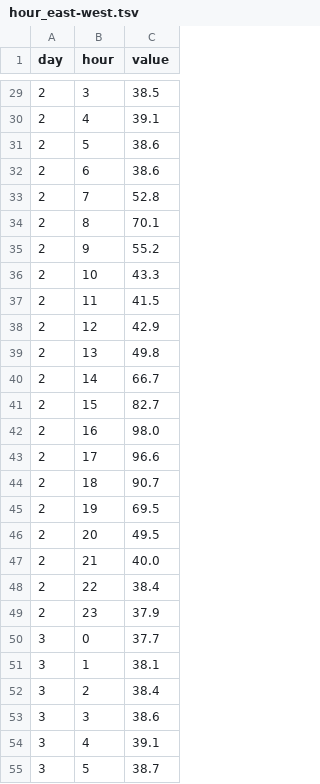
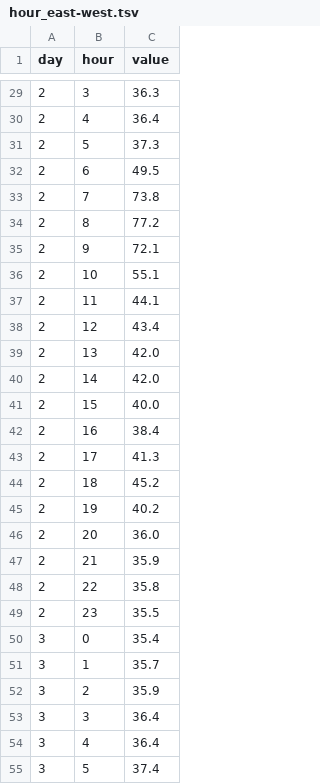
Before and after one commit to deleonkr/traviz, a TSV file: data/hour_east-west.tsv, drawn as a sheet; only a part is shown, gaps mark what is left out; the diff covers the shown part only.

```diff
--- a/data/hour_east-west.tsv
+++ b/data/hour_east-west.tsv
@@ -29,27 +29,27 @@ day	hour	value
-2	3	38.5
-2	4	39.1
-2	5	38.6
-2	6	38.6
-2	7	52.8
-2	8	70.1
-2	9	55.2
-2	10	43.3
-2	11	41.5
-2	12	42.9
-2	13	49.8
-2	14	66.7
-2	15	82.7
-2	16	98.0
-2	17	96.6
-2	18	90.7
-2	19	69.5
-2	20	49.5
-2	21	40.0
-2	22	38.4
-2	23	37.9
-3	0	37.7
-3	1	38.1
-3	2	38.4
-3	3	38.6
-3	4	39.1
-3	5	38.7
+2	3	36.3
+2	4	36.4
+2	5	37.3
+2	6	49.5
+2	7	73.8
+2	8	77.2
+2	9	72.1
+2	10	55.1
+2	11	44.1
+2	12	43.4
+2	13	42.0
+2	14	42.0
+2	15	40.0
+2	16	38.4
+2	17	41.3
+2	18	45.2
+2	19	40.2
+2	20	36.0
+2	21	35.9
+2	22	35.8
+2	23	35.5
+3	0	35.4
+3	1	35.7
+3	2	35.9
+3	3	36.4
+3	4	36.4
+3	5	37.4
```
Also changed, not shown: 141 edited cells elsewhere in this file.
